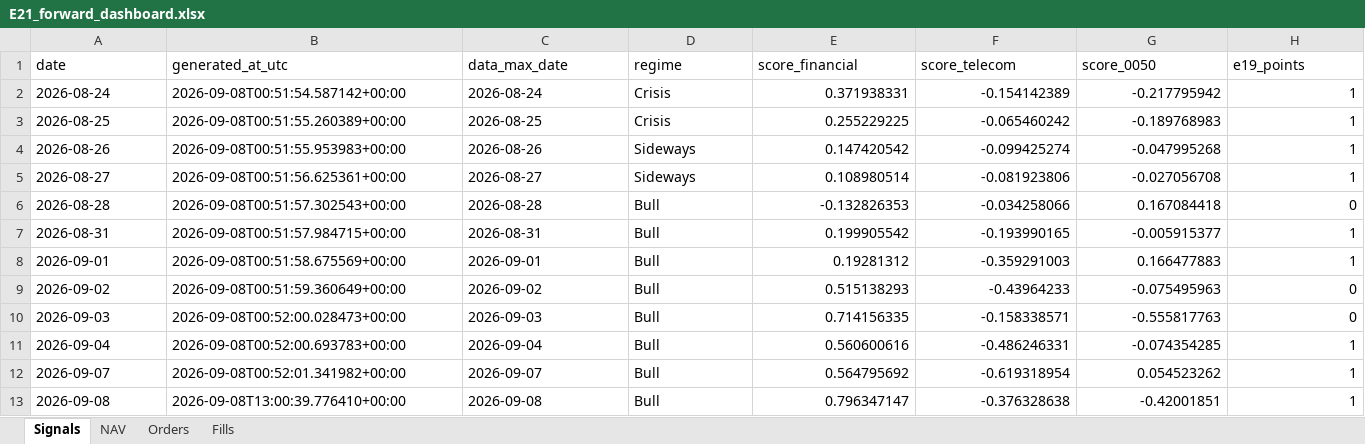
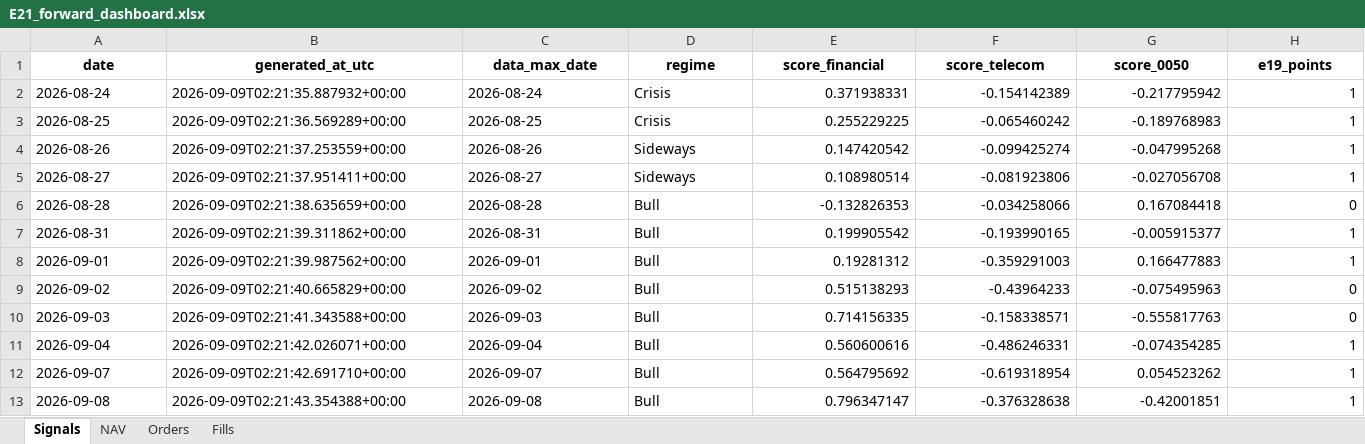
Before and after one commit to megasoma12002/v412d-data-bridge, an Excel workbook: forward/e21/E21_forward_dashboard.xlsx, sheet Signals, drawn as a sheet; only a part is shown; values as stored, in another font and other column widths than the file's, no borders; the diff covers the shown part only; the diff names each change by its address in the sheet, - before the commit and + after, or states it on an @@ line.

```diff
--- a/forward/e21/E21_forward_dashboard.xlsx (sheet Signals)
+++ b/forward/e21/E21_forward_dashboard.xlsx (sheet Signals)
@@ A1:H1 bold: off → on, alignment: left → center @@
-B2 (generated_at_utc): 2026-09-08T00:51:54.587142+00:00
+B2 (generated_at_utc): 2026-09-09T02:21:35.887932+00:00
-B3 (generated_at_utc): 2026-09-08T00:51:55.260389+00:00
+B3 (generated_at_utc): 2026-09-09T02:21:36.569289+00:00
-B4 (generated_at_utc): 2026-09-08T00:51:55.953983+00:00
+B4 (generated_at_utc): 2026-09-09T02:21:37.253559+00:00
-B5 (generated_at_utc): 2026-09-08T00:51:56.625361+00:00
+B5 (generated_at_utc): 2026-09-09T02:21:37.951411+00:00
-B6 (generated_at_utc): 2026-09-08T00:51:57.302543+00:00
+B6 (generated_at_utc): 2026-09-09T02:21:38.635659+00:00
-B7 (generated_at_utc): 2026-09-08T00:51:57.984715+00:00
+B7 (generated_at_utc): 2026-09-09T02:21:39.311862+00:00
-B8 (generated_at_utc): 2026-09-08T00:51:58.675569+00:00
+B8 (generated_at_utc): 2026-09-09T02:21:39.987562+00:00
-B9 (generated_at_utc): 2026-09-08T00:51:59.360649+00:00
+B9 (generated_at_utc): 2026-09-09T02:21:40.665829+00:00
-B10 (generated_at_utc): 2026-09-08T00:52:00.028473+00:00
+B10 (generated_at_utc): 2026-09-09T02:21:41.343588+00:00
-B11 (generated_at_utc): 2026-09-08T00:52:00.693783+00:00
+B11 (generated_at_utc): 2026-09-09T02:21:42.026071+00:00
-B12 (generated_at_utc): 2026-09-08T00:52:01.341982+00:00
+B12 (generated_at_utc): 2026-09-09T02:21:42.691710+00:00
-B13 (generated_at_utc): 2026-09-08T13:00:39.776410+00:00
+B13 (generated_at_utc): 2026-09-09T02:21:43.354388+00:00
```
Also changed, not shown: cell formats elsewhere in this sheet, sheet Fills, sheet Orders, sheet NAV, 18 other files.
